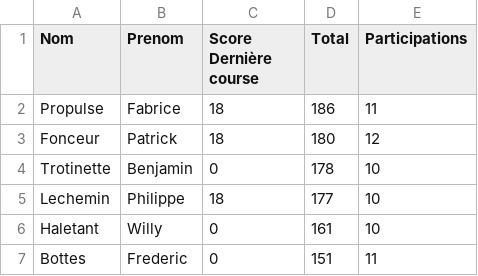
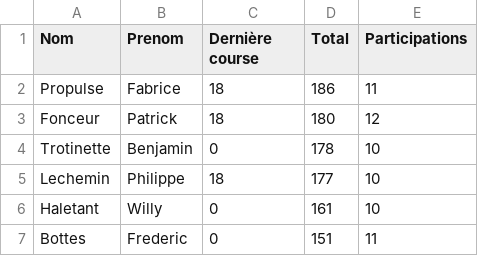
Before and after one commit to lougau92/vma-running, a CSV file: assets/enjambee_challenge/classement_challenge_enjambee_2025_12_10_2025.csv, drawn as a sheet; only a part is shown.

Commit message:
shorter col name challenge csv

```diff
--- a/assets/enjambee_challenge/classement_challenge_enjambee_2025_12_10_2025.csv
+++ b/assets/enjambee_challenge/classement_challenge_enjambee_2025_12_10_2025.csv
@@ -1,2 +1,2 @@
-Nom,Prenom,Score Dernière course,Total,Participations
+Nom,Prenom,Dernière course,Total,Participations
 Propulse,Fabrice,18,186,11
```
